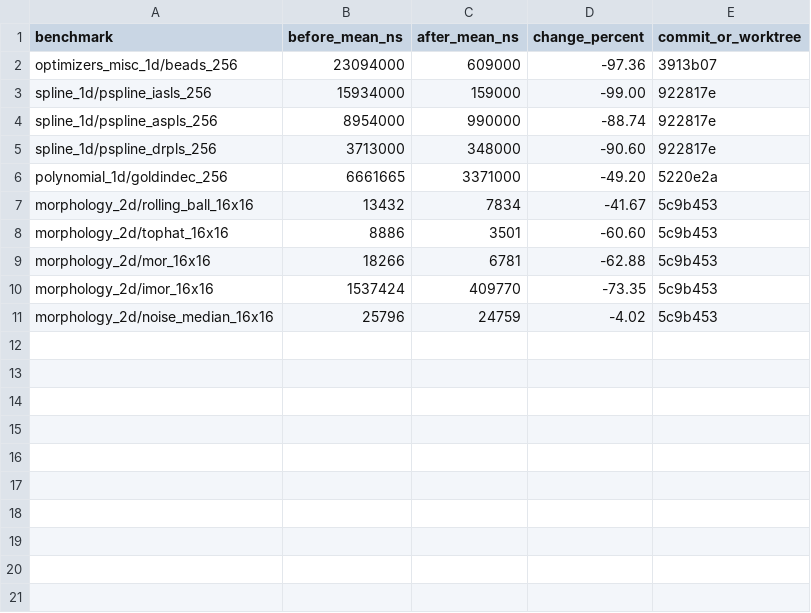
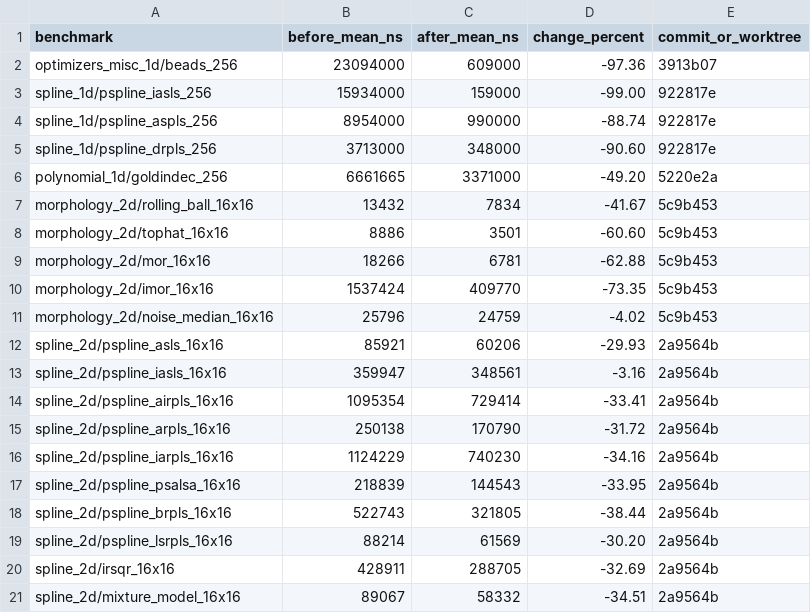
Before and after one commit to Ameyanagi/baselines, a CSV file: docs/performance/optimization-results-2026-05-24.csv, drawn as a sheet; the diff names each change by its address in the sheet, - before the commit and + after, or states it on an @@ line.

Commit message:
docs: record 2d pspline perf results

```diff
--- a/docs/performance/optimization-results-2026-05-24.csv
+++ b/docs/performance/optimization-results-2026-05-24.csv
+row 12: spline_2d/pspline_asls_16x16 | 85921 | 60206 | -29.93 | 2a9564b
+row 13: spline_2d/pspline_iasls_16x16 | 359947 | 348561 | -3.16 | 2a9564b
+row 14: spline_2d/pspline_airpls_16x16 | 1095354 | 729414 | -33.41 | 2a9564b
+row 15: spline_2d/pspline_arpls_16x16 | 250138 | 170790 | -31.72 | 2a9564b
+row 16: spline_2d/pspline_iarpls_16x16 | 1124229 | 740230 | -34.16 | 2a9564b
+row 17: spline_2d/pspline_psalsa_16x16 | 218839 | 144543 | -33.95 | 2a9564b
+row 18: spline_2d/pspline_brpls_16x16 | 522743 | 321805 | -38.44 | 2a9564b
+row 19: spline_2d/pspline_lsrpls_16x16 | 88214 | 61569 | -30.20 | 2a9564b
+row 20: spline_2d/irsqr_16x16 | 428911 | 288705 | -32.69 | 2a9564b
+row 21: spline_2d/mixture_model_16x16 | 89067 | 58332 | -34.51 | 2a9564b
```
Also changed, not shown: docs/performance/rejected-experiments-2026-05-24.csv, 1 other file.
